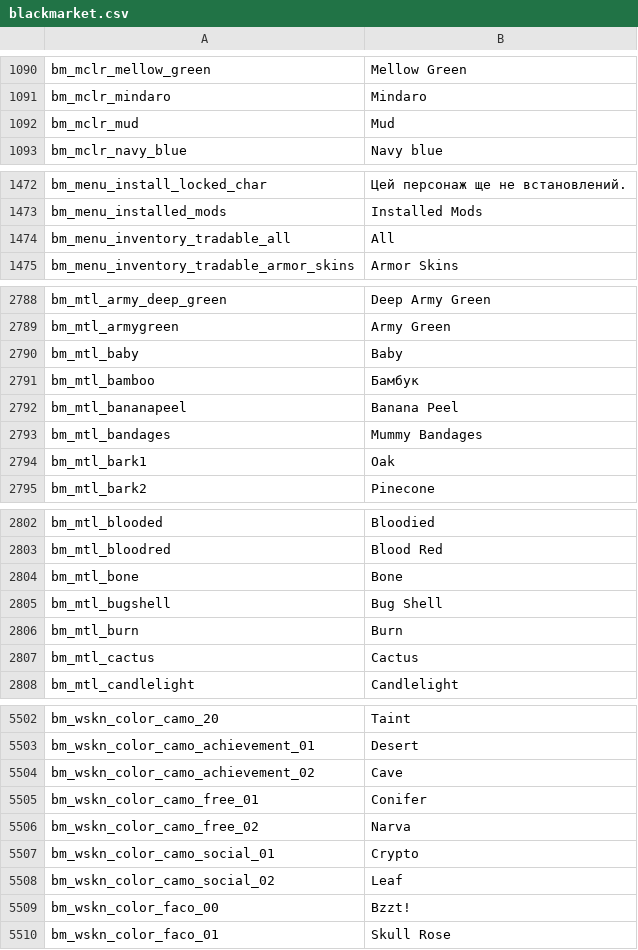
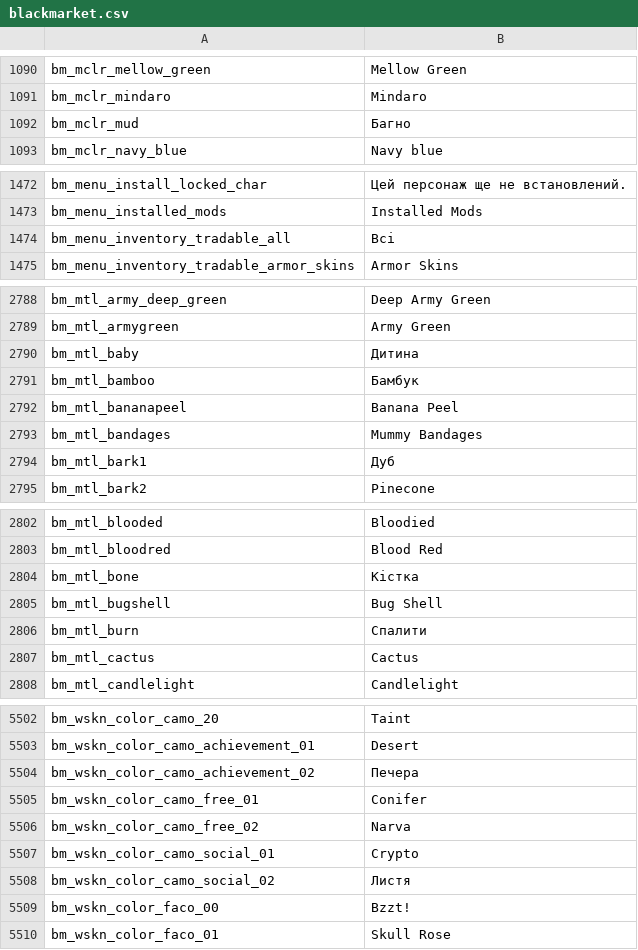
Before and after one commit to Parapando/Payday-2-UA, a CSV file: Crowdin/translated/blackmarket.csv, drawn as a sheet; only a part is shown, gaps mark what is left out; the diff covers the shown part only.

```diff
--- a/Crowdin/translated/blackmarket.csv
+++ b/Crowdin/translated/blackmarket.csv
@@ -1091,3 +1091,3 @@
 "bm_mclr_mindaro","Mindaro"
-"bm_mclr_mud","Mud"
+"bm_mclr_mud","Багно"
 "bm_mclr_navy_blue","Navy blue"
@@ -1473,3 +1473,3 @@
 "bm_menu_installed_mods","Installed Mods"
-"bm_menu_inventory_tradable_all","All"
+"bm_menu_inventory_tradable_all","Всі"
 "bm_menu_inventory_tradable_armor_skins","Armor Skins"
@@ -2789,3 +2789,3 @@
 "bm_mtl_armygreen","Army Green"
-"bm_mtl_baby","Baby"
+"bm_mtl_baby","Дитина"
 "bm_mtl_bamboo","Бамбук"
@@ -2793,3 +2793,3 @@
 "bm_mtl_bandages","Mummy Bandages"
-"bm_mtl_bark1","Oak"
+"bm_mtl_bark1","Дуб"
 "bm_mtl_bark2","Pinecone"
@@ -2803,5 +2803,5 @@
 "bm_mtl_bloodred","Blood Red"
-"bm_mtl_bone","Bone"
+"bm_mtl_bone","Кістка"
 "bm_mtl_bugshell","Bug Shell"
-"bm_mtl_burn","Burn"
+"bm_mtl_burn","Спалити"
 "bm_mtl_cactus","Cactus"
@@ -5503,3 +5503,3 @@
 "bm_wskn_color_camo_achievement_01","Desert"
-"bm_wskn_color_camo_achievement_02","Cave"
+"bm_wskn_color_camo_achievement_02","Печера"
 "bm_wskn_color_camo_free_01","Conifer"
@@ -5507,3 +5507,3 @@
 "bm_wskn_color_camo_social_01","Crypto"
-"bm_wskn_color_camo_social_02","Leaf"
+"bm_wskn_color_camo_social_02","Листя"
 "bm_wskn_color_faco_00","Bzzt!"
```
Also changed, not shown: 44 edited cells elsewhere in this file.
